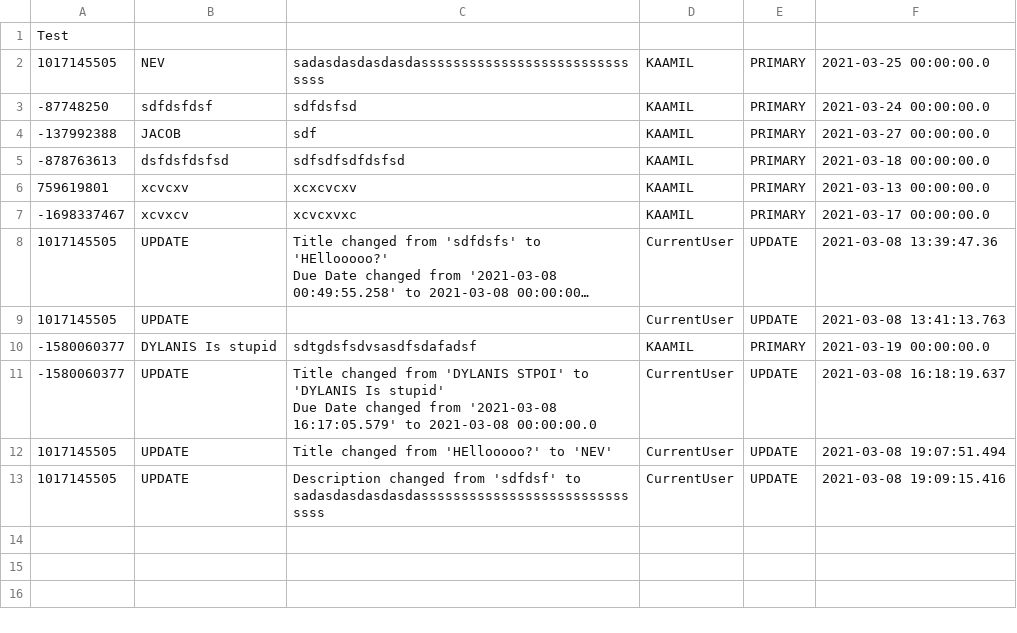
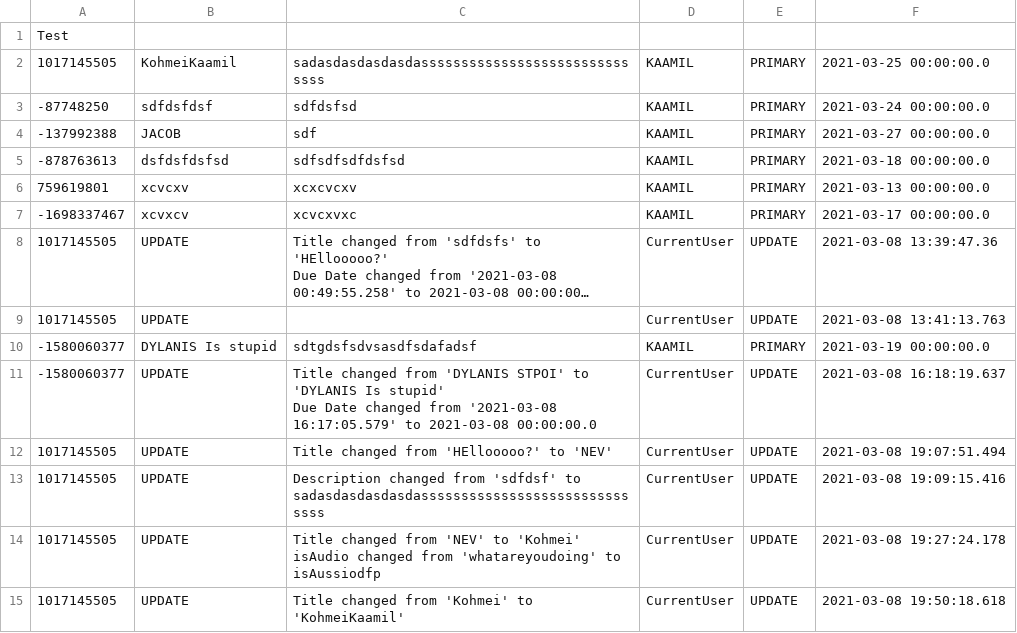
Before and after one commit to CS3733-C21-Team-U/CS3733-C21-Team-U-Project-BWApp, a CSV file: Comments.csv, drawn as a sheet; long unchanged cells end in ….

```diff
--- a/Comments.csv
+++ b/Comments.csv
@@ -1,3 +1,3 @@
 Test
-"1017145505","NEV","sadasdasdasdasdassssssssssssssssssssssssssssss","KAAMIL","PRIMARY","2021-03-25 00:00:00.0"
+"1017145505","KohmeiKaamil","sadasdasdasdasdassssssssssssssssssssssssssssss","KAAMIL","PRIMARY","2021-03-25 00:00:00.0"
 "-87748250","sdfdsfdsf","sdfdsfsd","KAAMIL","PRIMARY","2021-03-24 00:00:00.0"
@@ -18 +18,4 @@ Due Date changed from '2021-03-08 16:17:05.579' to 2021-03-08 00:00:00.0","Curre
 Description changed from 'sdfdsf' to sadasdasdasdasdassssssssssssssssssssssssssssss","CurrentUser","UPDATE","2021-03-08 19:09:15.416"
+"1017145505","UPDATE","Title changed from 'NEV' to 'Kohmei'
+isAudio changed from 'whatareyoudoing' to isAussiodfp","CurrentUser","UPDATE","2021-03-08 19:27:24.178"
+"1017145505","UPDATE","Title changed from 'Kohmei' to 'KohmeiKaamil'","CurrentUser","UPDATE","2021-03-08 19:50:18.618"
```
Also changed, not shown: Requests.csv.
